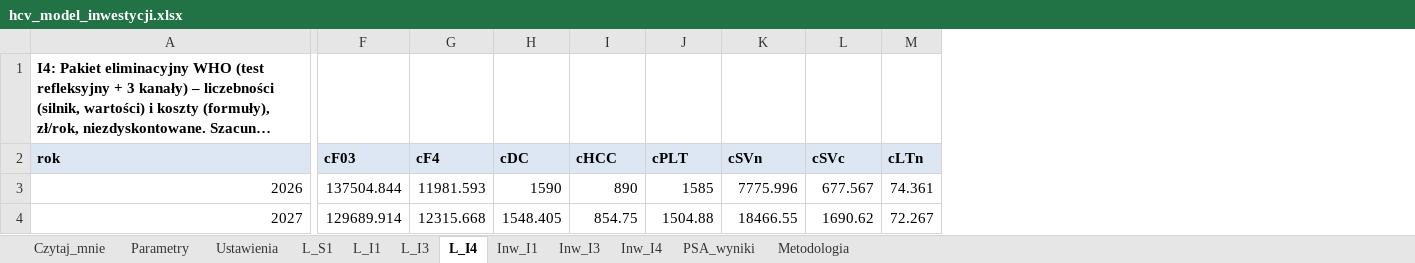
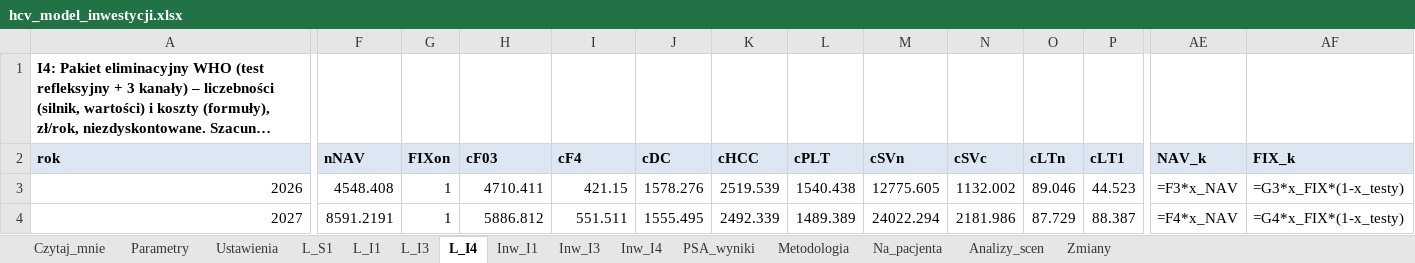
Before and after one commit to damiangrok5-droid/hcv-koszt-zaniechania, an Excel workbook: pobierz/hcv_model_inwestycji.xlsx, sheet L_I4, drawn as a sheet; only a part is shown, gaps mark what is left out; long unchanged cells end in …; values as stored, in another font and other column widths than the file's, no borders; formulas without a stored value are shown as written; addresses are those after the commit; the diff covers the shown part only; the diff names each change by its address in the sheet, - before the commit and + after, or states it on an @@ line.

```diff
--- a/pobierz/hcv_model_inwestycji.xlsx (sheet L_I4)
+++ b/pobierz/hcv_model_inwestycji.xlsx (sheet L_I4)
+sheet tab: Na_pacjenta
+sheet tab: Analizy_scen
+sheet tab: Zmiany
+column F (nNAV), rows 3-4: 4548.408 | 8591.2191
+column G (FIXon), rows 3-4: 1 | 1
+column P (cLT1), rows 3-4: 44.523 | 88.387
+column AE (NAV_k), rows 3-4: =F3*x_NAV | =F4*x_NAV
+column AF (FIX_k), rows 3-4: =G3*x_FIX*(1-x_testy) | =G4*x_FIX*(1-x_testy)
-H3 (cF03): 137504.844
+H3 (cF03): 4710.411
-I3 (cF4): 11981.593
+I3 (cF4): 421.15
-J3 (cDC): 1590
+J3 (cDC): 1578.276
-K3 (cHCC): 890
+K3 (cHCC): 2519.539
-L3 (cPLT): 1585
+L3 (cPLT): 1540.438
-M3 (cSVn): 7775.996
+M3 (cSVn): 12775.605
-N3 (cSVc): 677.567
+N3 (cSVc): 1132.002
-O3 (cLTn): 74.361
+O3 (cLTn): 89.046
-H4 (cF03): 129689.914
+H4 (cF03): 5886.812
-I4 (cF4): 12315.668
+I4 (cF4): 551.511
-J4 (cDC): 1548.405
+J4 (cDC): 1555.495
-K4 (cHCC): 854.75
+K4 (cHCC): 2492.339
-L4 (cPLT): 1504.88
+L4 (cPLT): 1489.389
-M4 (cSVn): 18466.55
+M4 (cSVn): 24022.294
-N4 (cSVc): 1690.62
+N4 (cSVc): 2181.986
-O4 (cLTn): 72.267
+O4 (cLTn): 87.729
```
Also changed, not shown: 1693 edited cells elsewhere in this sheet, sheet PSA_wyniki, sheet L_I1, sheet L_S1, sheet L_I3, sheet Inw_I4, sheet Inw_I1, 5 more sheets, 4 other files.
